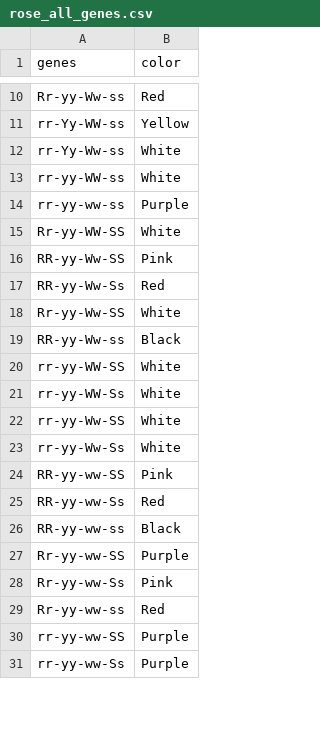
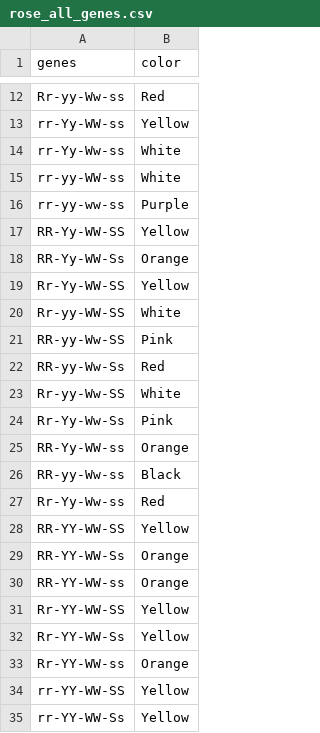
Before and after one commit to sjiaming/animal_crossing_flowers, a CSV file: genes_table/rose_all_genes.csv, drawn as a sheet; only a part is shown, gaps mark what is left out; the shorter side is filled out with more unchanged rows; the diff covers the shown part only; the diff names each change by its address in the sheet, - before the commit and + after, or states it on an @@ line.

```diff
--- a/genes_table/rose_all_genes.csv
+++ b/genes_table/rose_all_genes.csv
+row 17: RR-Yy-WW-SS | Yellow
+row 18: RR-Yy-WW-Ss | Orange
+row 19: Rr-Yy-WW-SS | Yellow
+row 24: Rr-Yy-Ww-Ss | Pink
+row 25: RR-Yy-WW-ss | Orange
+row 27: Rr-Yy-Ww-ss | Red
+row 28: RR-YY-WW-SS | Yellow
+row 29: RR-YY-WW-Ss | Orange
+row 30: RR-YY-WW-ss | Orange
+row 31: Rr-YY-WW-SS | Yellow
+row 32: Rr-YY-WW-Ss | Yellow
+row 33: Rr-YY-WW-ss | Orange
+row 34: rr-YY-WW-SS | Yellow
+row 35: rr-YY-WW-Ss | Yellow
```
Also changed, not shown: 34 added rows, 1 moved row and 1 edited cell elsewhere in this file, genes_table/cosmo_all_genes.csv, genes_table/hyacinth_all_genes.csv, 15 other files.
